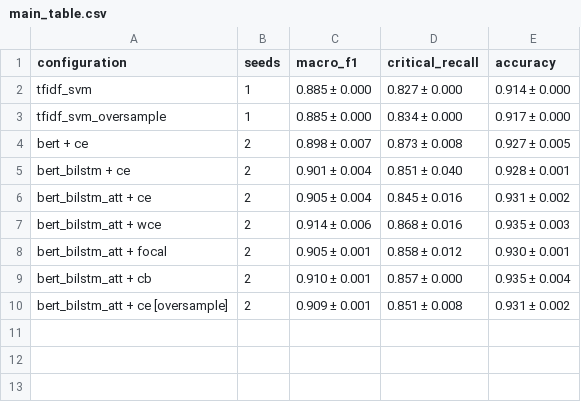
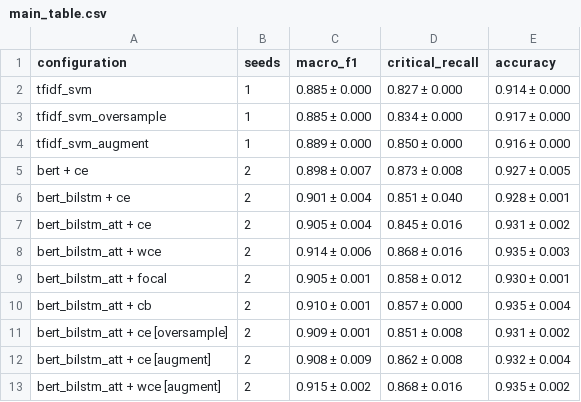
Before and after one commit to The-Dark-Lord2002/AI-Paper, a CSV file: maib-thesis/reports/main_table.csv, drawn as a sheet.

```diff
--- a/maib-thesis/reports/main_table.csv
+++ b/maib-thesis/reports/main_table.csv
@@ -3,2 +3,3 @@ tfidf_svm,1,0.885 ± 0.000,0.827 ± 0.000,0.914 ± 0.000
 tfidf_svm_oversample,1,0.885 ± 0.000,0.834 ± 0.000,0.917 ± 0.000
+tfidf_svm_augment,1,0.889 ± 0.000,0.850 ± 0.000,0.916 ± 0.000
 bert + ce,2,0.898 ± 0.007,0.873 ± 0.008,0.927 ± 0.005
@@ -10 +11,3 @@ bert_bilstm_att + cb,2,0.910 ± 0.001,0.857 ± 0.000,0.935 ± 0.004
 bert_bilstm_att + ce [oversample],2,0.909 ± 0.001,0.851 ± 0.008,0.931 ± 0.002
+bert_bilstm_att + ce [augment],2,0.908 ± 0.009,0.862 ± 0.008,0.932 ± 0.004
+bert_bilstm_att + wce [augment],2,0.915 ± 0.002,0.868 ± 0.016,0.935 ± 0.002
```
Also changed, not shown: maib-thesis/reports/per_class_recall.csv, 9 other files.
